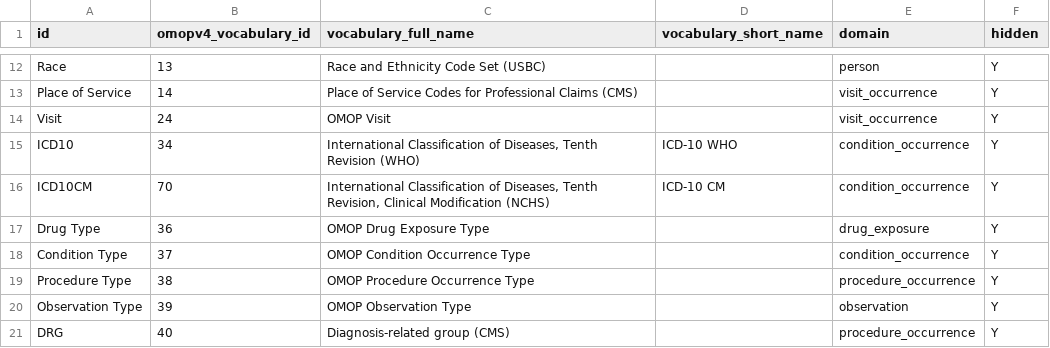
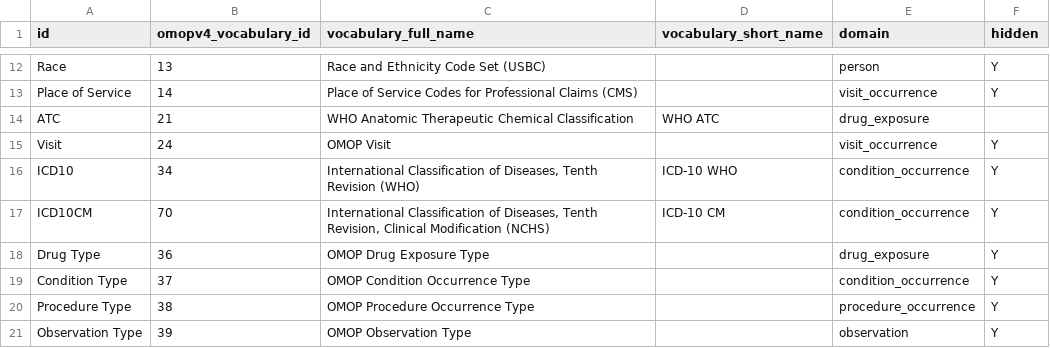
Before and after one commit to outcomesinsights/conceptql, a CSV file: config/vocabularies.csv, drawn as a sheet; only a part is shown, gaps mark what is left out; the shorter side is filled out with more unchanged rows; the diff names each change by its address in the sheet, - before the commit and + after, or states it on an @@ line.

Commit message:
Add WHO ATC operator (Addresses #119)

```diff
--- a/config/vocabularies.csv
+++ b/config/vocabularies.csv
+row 14: ATC | 21 | WHO Anatomic Therapeutic Chemical Classification | WHO ATC | drug_exposure
```
